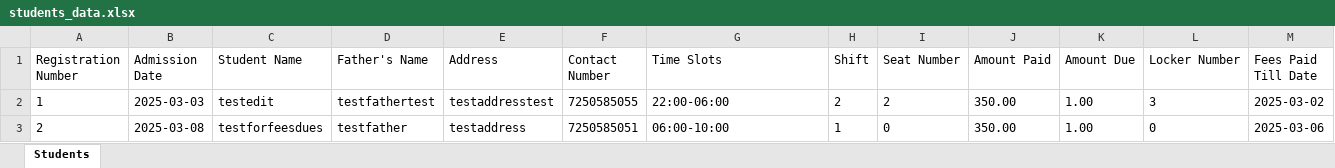
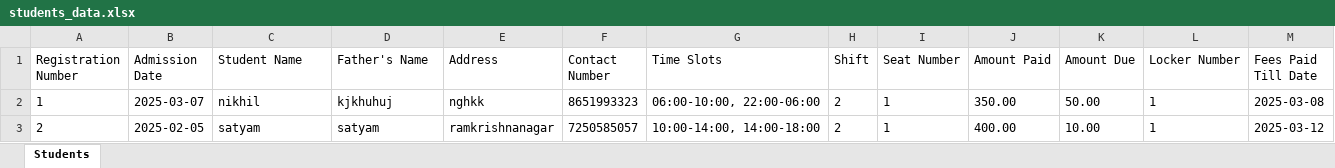
Before and after one commit to RohitGrandmaster/RohitStudentStudyLibraryManagment, an Excel workbook: backEnd/exportsStudentData/students_data.xlsx, sheet Students, drawn as a sheet; values as stored, in another font and other column widths than the file's, no borders; the diff names each change by its address in the sheet, - before the commit and + after, or states it on an @@ line.

Commit message:
locker and seatNumber bug fixed e.g in one locker only one student will be...

```diff
--- a/backEnd/exportsStudentData/students_data.xlsx (sheet Students)
+++ b/backEnd/exportsStudentData/students_data.xlsx (sheet Students)
-B2 (Admission Date): 2025-03-03
+B2 (Admission Date): 2025-03-07
-C2 (Student Name): testedit
+C2 (Student Name): nikhil
-D2 (Father's Name): testfathertest
+D2 (Father's Name): kjkhuhuj
-E2 (Address): testaddresstest
+E2 (Address): nghkk
-F2 (Contact Number): 7250585055
+F2 (Contact Number): 8651993323
-G2 (Time Slots): 22:00-06:00
+G2 (Time Slots): 06:00-10:00, 22:00-06:00
-I2 (Seat Number): 2
+I2 (Seat Number): 1
-K2 (Amount Due): 1.00
+K2 (Amount Due): 50.00
-L2 (Locker Number): 3
+L2 (Locker Number): 1
-M2 (Fees Paid Till Date): 2025-03-02
+M2 (Fees Paid Till Date): 2025-03-08
-B3 (Admission Date): 2025-03-08
+B3 (Admission Date): 2025-02-05
-C3 (Student Name): testforfeesdues
+C3 (Student Name): satyam
-D3 (Father's Name): testfather
+D3 (Father's Name): satyam
-E3 (Address): testaddress
+E3 (Address): ramkrishnanagar
-F3 (Contact Number): 7250585051
+F3 (Contact Number): 7250585057
-G3 (Time Slots): 06:00-10:00
+G3 (Time Slots): 10:00-14:00, 14:00-18:00
-H3 (Shift): 1
+H3 (Shift): 2
-I3 (Seat Number): 0
+I3 (Seat Number): 1
-J3 (Amount Paid): 350.00
+J3 (Amount Paid): 400.00
-K3 (Amount Due): 1.00
+K3 (Amount Due): 10.00
-L3 (Locker Number): 0
+L3 (Locker Number): 1
-M3 (Fees Paid Till Date): 2025-03-06
+M3 (Fees Paid Till Date): 2025-03-12
```
Also changed, not shown: 6 other files.
